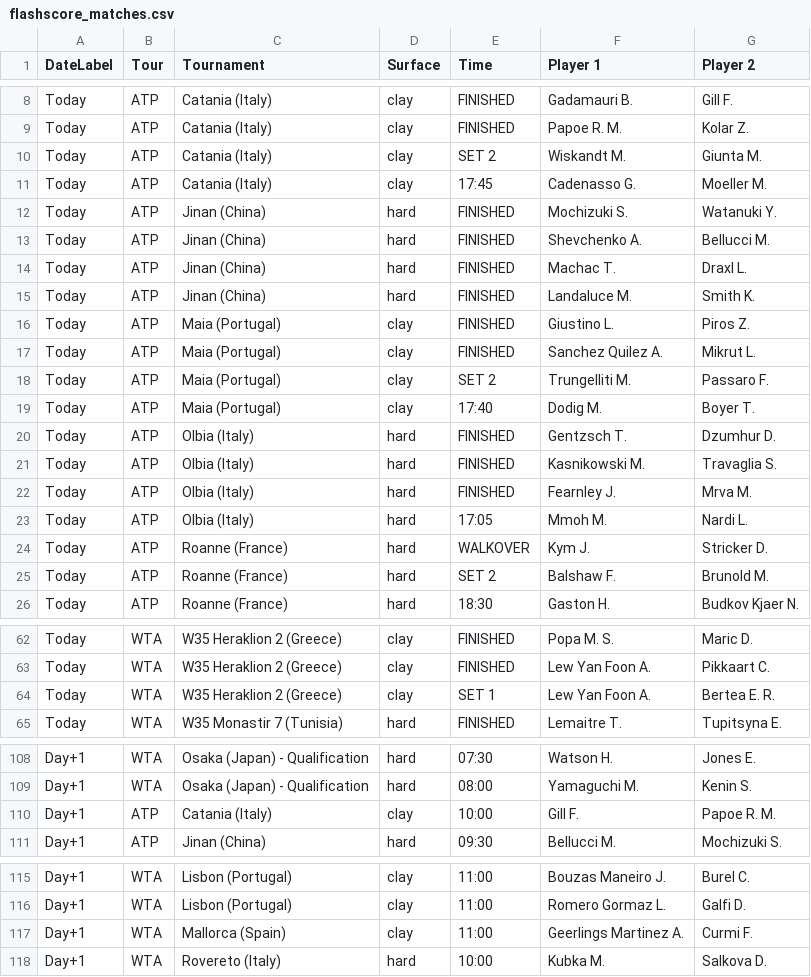
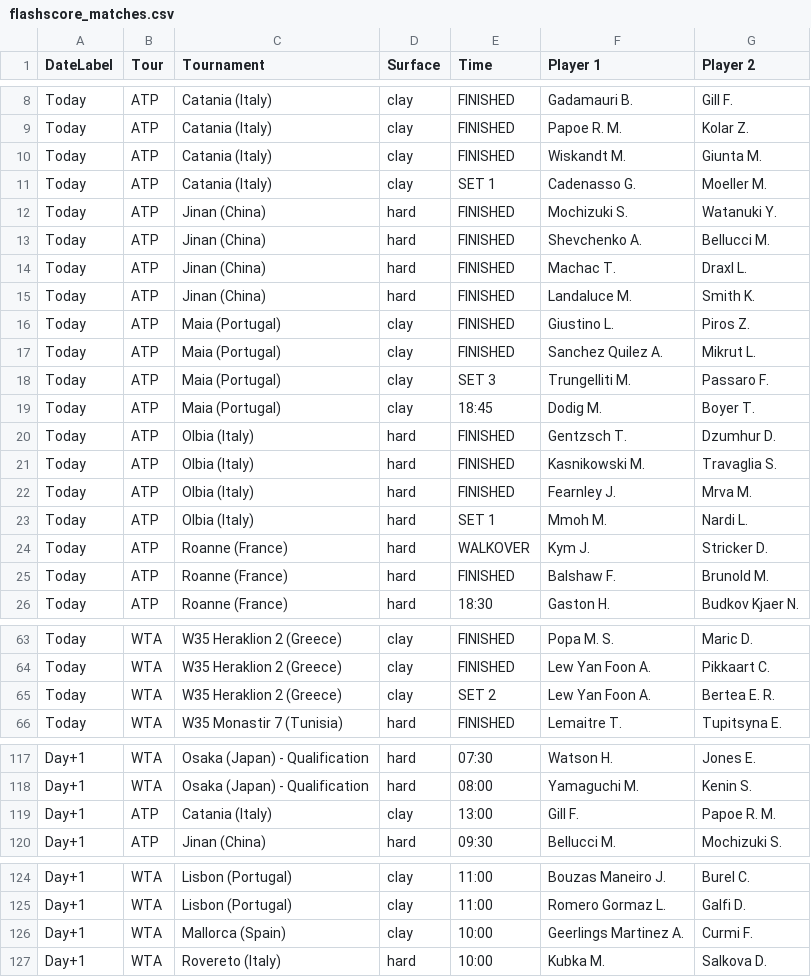
Before and after one commit to rajnakviliam/tennis-surface-elo, a CSV file: flashscore_matches.csv, drawn as a sheet; only a part is shown, gaps mark what is left out; the diff covers the shown part only.

```diff
--- a/flashscore_matches.csv
+++ b/flashscore_matches.csv
@@ -9,4 +9,4 @@ Today;ATP;Catania (Italy);clay;FINISHED;Gadamauri B.;Gill F.
 Today;ATP;Catania (Italy);clay;FINISHED;Papoe R. M.;Kolar Z.
-Today;ATP;Catania (Italy);clay;SET 2;Wiskandt M.;Giunta M.
-Today;ATP;Catania (Italy);clay;17:45;Cadenasso G.;Moeller M.
+Today;ATP;Catania (Italy);clay;FINISHED;Wiskandt M.;Giunta M.
+Today;ATP;Catania (Italy);clay;SET 1;Cadenasso G.;Moeller M.
 Today;ATP;Jinan (China);hard;FINISHED;Mochizuki S.;Watanuki Y.
@@ -17,4 +17,4 @@ Today;ATP;Maia (Portugal);clay;FINISHED;Giustino L.;Piros Z.
 Today;ATP;Maia (Portugal);clay;FINISHED;Sanchez Quilez A.;Mikrut L.
-Today;ATP;Maia (Portugal);clay;SET 2;Trungelliti M.;Passaro F.
-Today;ATP;Maia (Portugal);clay;17:40;Dodig M.;Boyer T.
+Today;ATP;Maia (Portugal);clay;SET 3;Trungelliti M.;Passaro F.
+Today;ATP;Maia (Portugal);clay;18:45;Dodig M.;Boyer T.
 Today;ATP;Olbia (Italy);hard;FINISHED;Gentzsch T.;Dzumhur D.
@@ -22,5 +22,5 @@ Today;ATP;Olbia (Italy);hard;FINISHED;Kasnikowski M.;Travaglia S.
 Today;ATP;Olbia (Italy);hard;FINISHED;Fearnley J.;Mrva M.
-Today;ATP;Olbia (Italy);hard;17:05;Mmoh M.;Nardi L.
+Today;ATP;Olbia (Italy);hard;SET 1;Mmoh M.;Nardi L.
 Today;ATP;Roanne (France);hard;WALKOVER;Kym J.;Stricker D.
-Today;ATP;Roanne (France);hard;SET 2;Balshaw F.;Brunold M.
+Today;ATP;Roanne (France);hard;FINISHED;Balshaw F.;Brunold M.
 Today;ATP;Roanne (France);hard;18:30;Gaston H.;Budkov Kjaer N.
@@ -63,3 +64,3 @@ Today;WTA;W35 Heraklion 2 (Greece);clay;FINISHED;Popa M. S.;Maric D.
 Today;WTA;W35 Heraklion 2 (Greece);clay;FINISHED;Lew Yan Foon A.;Pikkaart C.
-Today;WTA;W35 Heraklion 2 (Greece);clay;SET 1;Lew Yan Foon A.;Bertea E. R.
+Today;WTA;W35 Heraklion 2 (Greece);clay;SET 2;Lew Yan Foon A.;Bertea E. R.
 Today;WTA;W35 Monastir 7 (Tunisia);hard;FINISHED;Lemaitre T.;Tupitsyna E.
@@ -109,3 +118,3 @@ Day+1;WTA;Osaka (Japan) - Qualification;hard;07:30;Watson H.;Jones E.
 Day+1;WTA;Osaka (Japan) - Qualification;hard;08:00;Yamaguchi M.;Kenin S.
-Day+1;ATP;Catania (Italy);clay;10:00;Gill F.;Papoe R. M.
+Day+1;ATP;Catania (Italy);clay;13:00;Gill F.;Papoe R. M.
 Day+1;ATP;Jinan (China);hard;09:30;Bellucci M.;Mochizuki S.
@@ -116,3 +125,3 @@ Day+1;WTA;Lisbon (Portugal);clay;11:00;Bouzas Maneiro J.;Burel C.
 Day+1;WTA;Lisbon (Portugal);clay;11:00;Romero Gormaz L.;Galfi D.
-Day+1;WTA;Mallorca (Spain);clay;11:00;Geerlings Martinez A.;Curmi F.
+Day+1;WTA;Mallorca (Spain);clay;10:00;Geerlings Martinez A.;Curmi F.
 Day+1;WTA;Rovereto (Italy);hard;10:00;Kubka M.;Salkova D.
```
Also changed, not shown: 10 added rows, 1 removed row and 10 edited cells elsewhere in this file.
